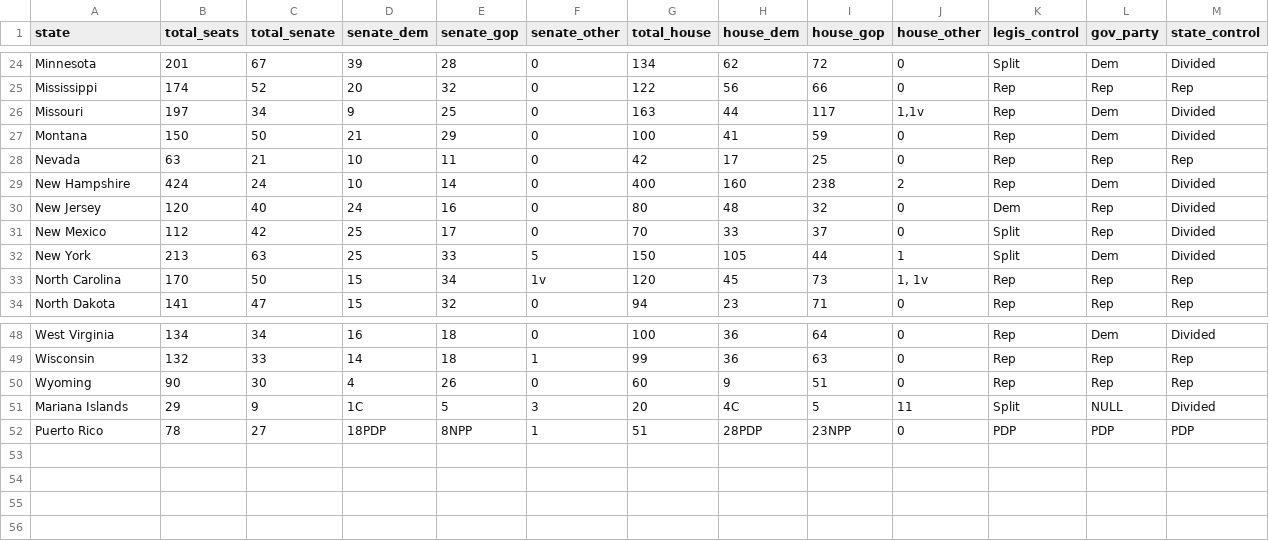
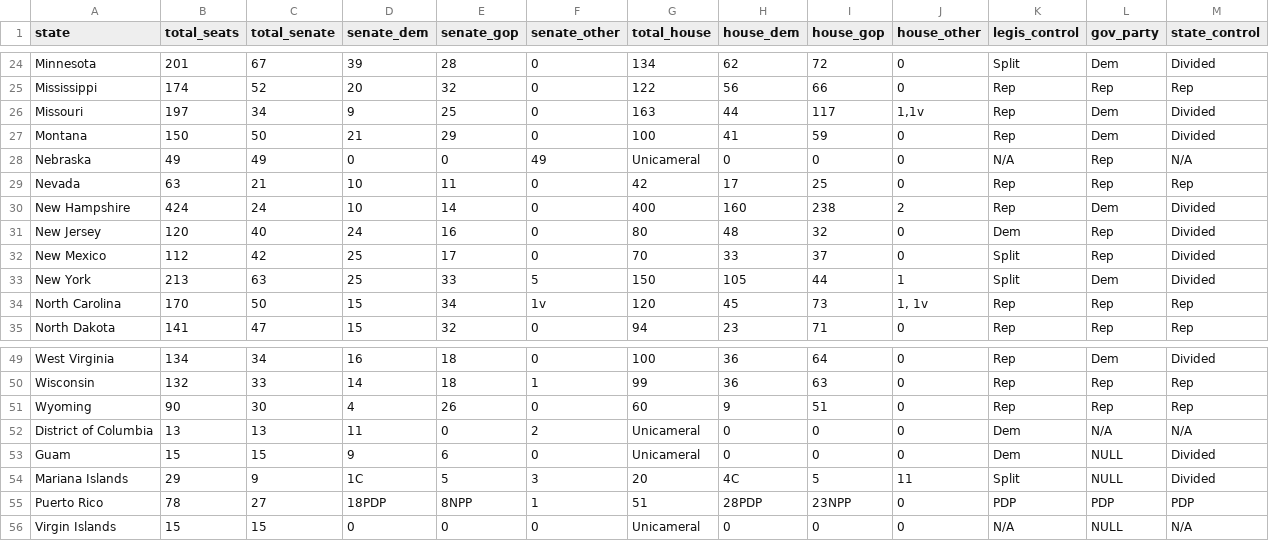
Before and after one commit to dwillis/state_legislatures, a CSV file: data/party_composition/csv/2015_party_compositions.csv, drawn as a sheet; only a part is shown, gaps mark what is left out; the diff names each change by its address in the sheet, - before the commit and + after, or states it on an @@ line.

```diff
--- a/data/party_composition/csv/2015_party_compositions.csv
+++ b/data/party_composition/csv/2015_party_compositions.csv
+row 28: Nebraska | 49 | 49 | 0 | 0 | 49 | Unicameral | 0 | 0 | 0 | N/A | Rep | N/A
+row 52: District of Columbia | 13 | 13 | 11 | 0 | 2 | Unicameral | 0 | 0 | 0 | Dem | N/A | N/A
+row 53: Guam | 15 | 15 | 9 | 6 | 0 | Unicameral | 0 | 0 | 0 | Dem | NULL | Divided
+row 56: Virgin Islands | 15 | 15 | 0 | 0 | 0 | Unicameral | 0 | 0 | 0 | N/A | NULL | N/A
```
Also changed, not shown: data/party_composition/csv/2009_party_compositions.csv, data/party_composition/csv/2010_party_compositions.csv, 6 other files.
